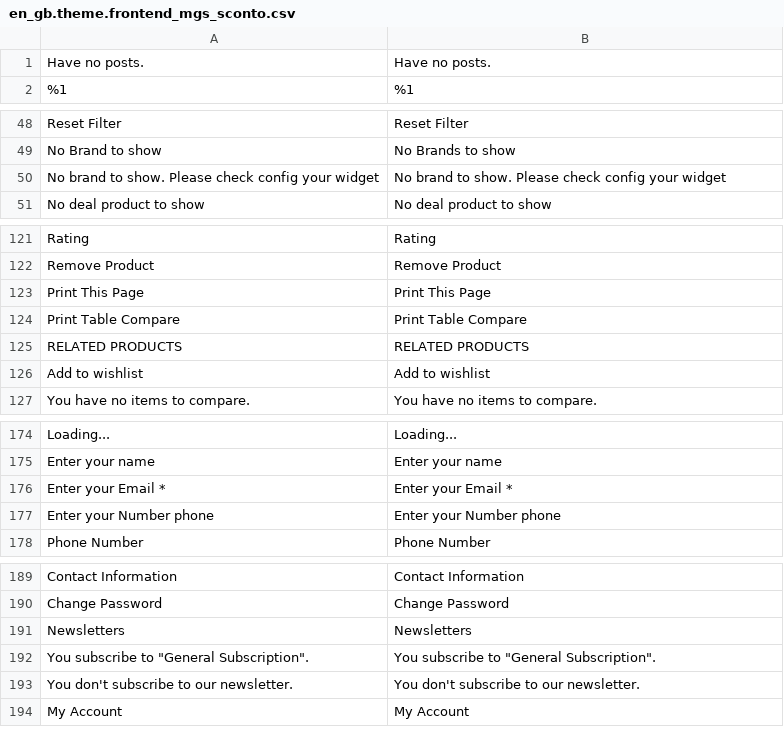
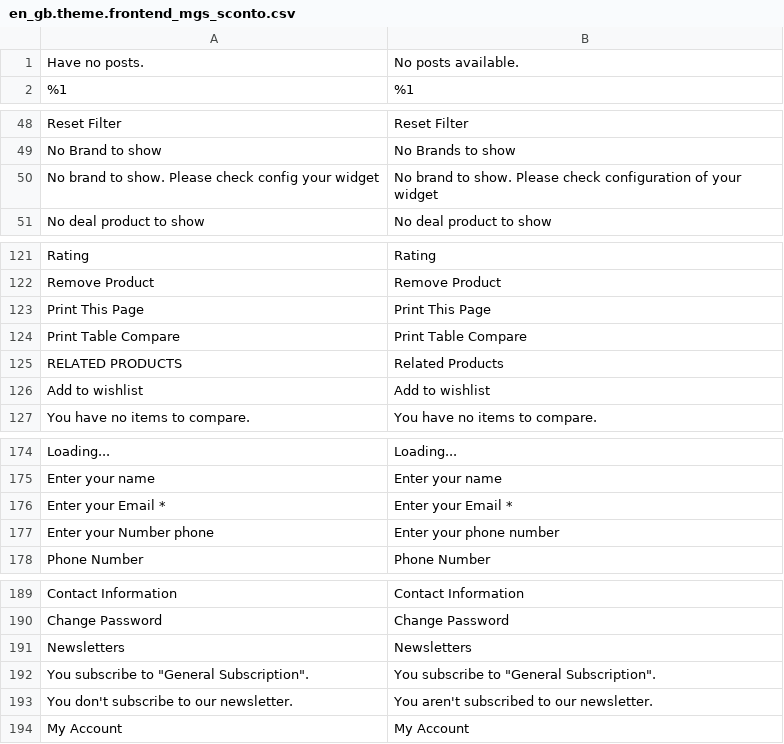
Before and after one commit to upbott-gulshan/magento2-language-en-gb, a CSV file: en_gb.theme.frontend_mgs_sconto.csv, drawn as a sheet; only a part is shown, gaps mark what is left out; the diff covers the shown part only; the diff names each change by its address in the sheet, - before the commit and + after, or states it on an @@ line.

Commit message:
Sconto updates

```diff
--- a/en_gb.theme.frontend_mgs_sconto.csv
+++ b/en_gb.theme.frontend_mgs_sconto.csv
-B1: Have no posts.
+B1: No posts available.
-B50: …Please check config your widget
+B50: …Please check configuration of your widget
-B125: RELATED PRODUCTS
+B125: Related Products
-B177: Enter your Number phone
+B177: Enter your phone number
-B193: You don't subscribe to our newsletter.
+B193: You aren't subscribed to our newsletter.
```
Also changed, not shown: 1 edited cell elsewhere in this file, 1 other file.
